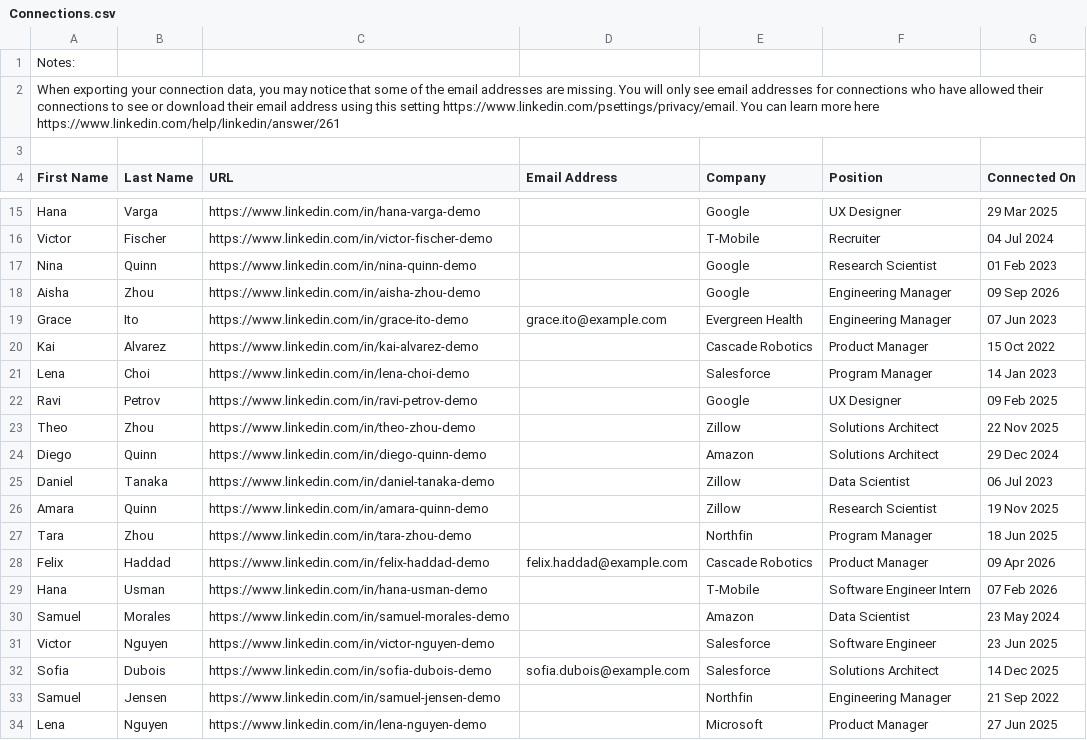
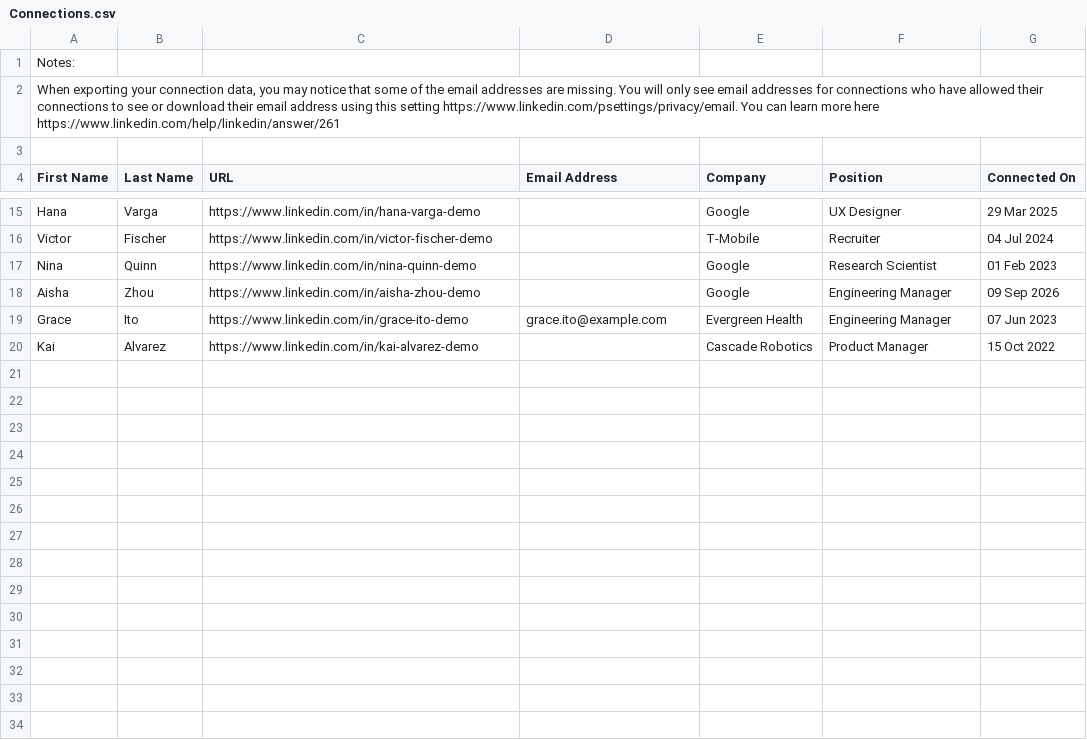
Before and after one commit to trafwel/ConnectWork, a CSV file: demo/Connections.csv, drawn as a sheet; only a part is shown, gaps mark what is left out.

```diff
--- a/demo/Connections.csv
+++ b/demo/Connections.csv
@@ -20,15 +20 @@ Grace,Ito,https://www.linkedin.com/in/grace-ito-demo,grace.ito@example.com,Everg
 Kai,Alvarez,https://www.linkedin.com/in/kai-alvarez-demo,,Cascade Robotics,Product Manager,15 Oct 2022
-Lena,Choi,https://www.linkedin.com/in/lena-choi-demo,,Salesforce,Program Manager,14 Jan 2023
-Ravi,Petrov,https://www.linkedin.com/in/ravi-petrov-demo,,Google,UX Designer,09 Feb 2025
-Theo,Zhou,https://www.linkedin.com/in/theo-zhou-demo,,Zillow,Solutions Architect,22 Nov 2025
-Diego,Quinn,https://www.linkedin.com/in/diego-quinn-demo,,Amazon,Solutions Architect,29 Dec 2024
-Daniel,Tanaka,https://www.linkedin.com/in/daniel-tanaka-demo,,Zillow,Data Scientist,06 Jul 2023
-Amara,Quinn,https://www.linkedin.com/in/amara-quinn-demo,,Zillow,Research Scientist,19 Nov 2025
-Tara,Zhou,https://www.linkedin.com/in/tara-zhou-demo,,Northfin,Program Manager,18 Jun 2025
-Felix,Haddad,https://www.linkedin.com/in/felix-haddad-demo,felix.haddad@example.com,Cascade Robotics,Product Manager,09 Apr 2026
-Hana,Usman,https://www.linkedin.com/in/hana-usman-demo,,T-Mobile,Software Engineer Intern,07 Feb 2026
-Samuel,Morales,https://www.linkedin.com/in/samuel-morales-demo,,Amazon,Data Scientist,23 May 2024
-Victor,Nguyen,https://www.linkedin.com/in/victor-nguyen-demo,,Salesforce,Software Engineer,23 Jun 2025
-Sofia,Dubois,https://www.linkedin.com/in/sofia-dubois-demo,sofia.dubois@example.com,Salesforce,Solutions Architect,14 Dec 2025
-Samuel,Jensen,https://www.linkedin.com/in/samuel-jensen-demo,,Northfin,Engineering Manager,21 Sep 2022
-Lena,Nguyen,https://www.linkedin.com/in/lena-nguyen-demo,,Microsoft,Product Manager,27 Jun 2025
```
Also changed, not shown: 14 other files.
